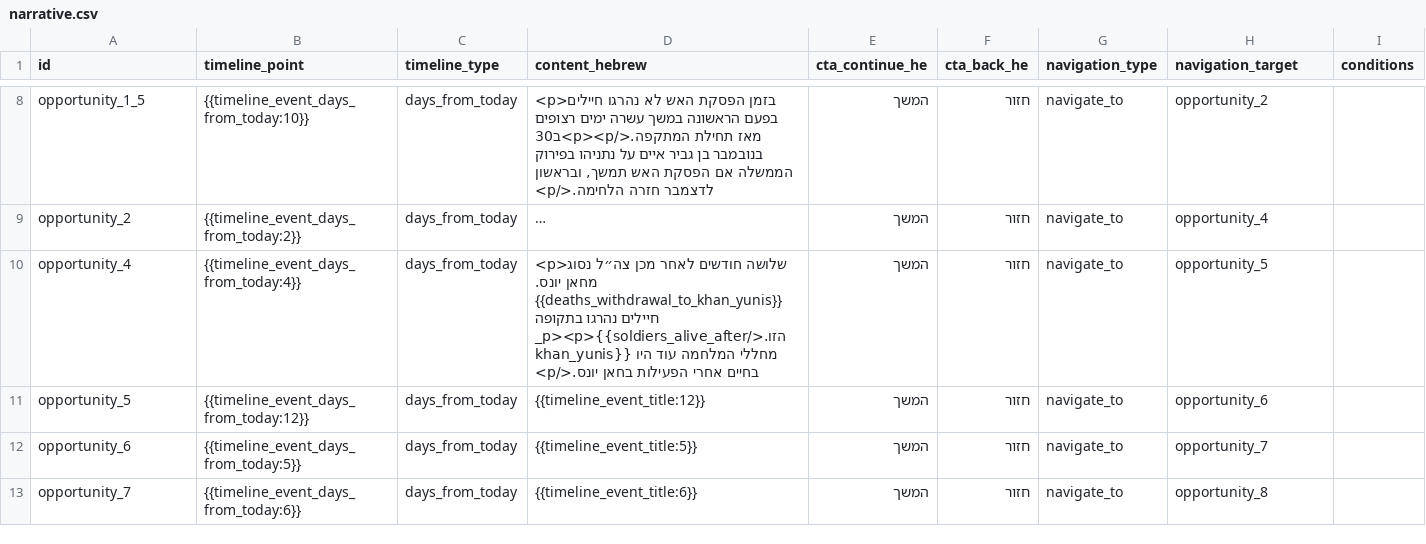
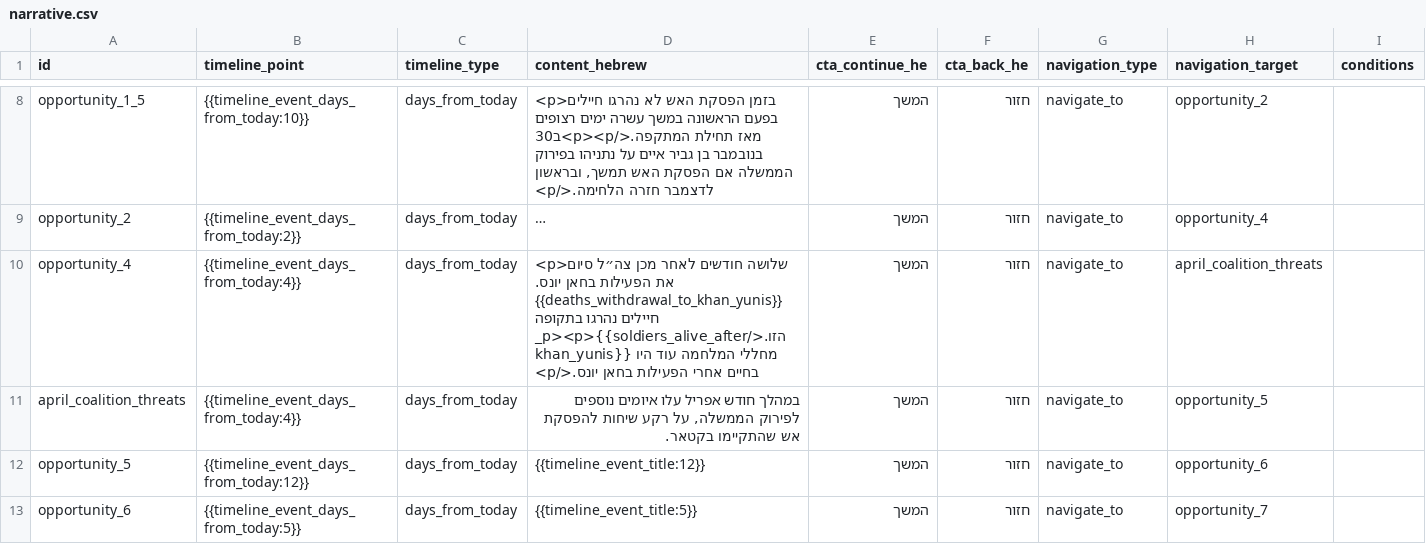
Before and after one commit to dehyde/Fallen-soldiers-Jul-2025, a CSV file: data/narrative.csv, drawn as a sheet; only a part is shown, gaps mark what is left out; the shorter side is filled out with more unchanged rows; long unchanged cells end in …; the diff names each change by its address in the sheet, - before the commit and + after, or states it on an @@ line.

```diff
--- a/data/narrative.csv
+++ b/data/narrative.csv
-D10 (content_hebrew): …מכן צה״ל נסוג מחאן יונס. {{deaths_withdrawal_to_khan_yunis}}…
+D10 (content_hebrew): …מכן צה״ל סיום את הפעילות בחאן יונס. {{deaths_withdrawal_to_khan_yunis}}…
-H10 (navigation_target): opportunity_5
+H10 (navigation_target): april_coalition_threats
+row 11: april_coalition_threats | {{timeline_event_days_from_today:4}} | days_from_today | במהלך חודש אפריל עלו איומים נוספים לפירוק הממשלה, על רקע שיחות להפסקת אש שהתקיימו בקטאר. | המשך | חזור | navigate_to | opportunity_5
```
